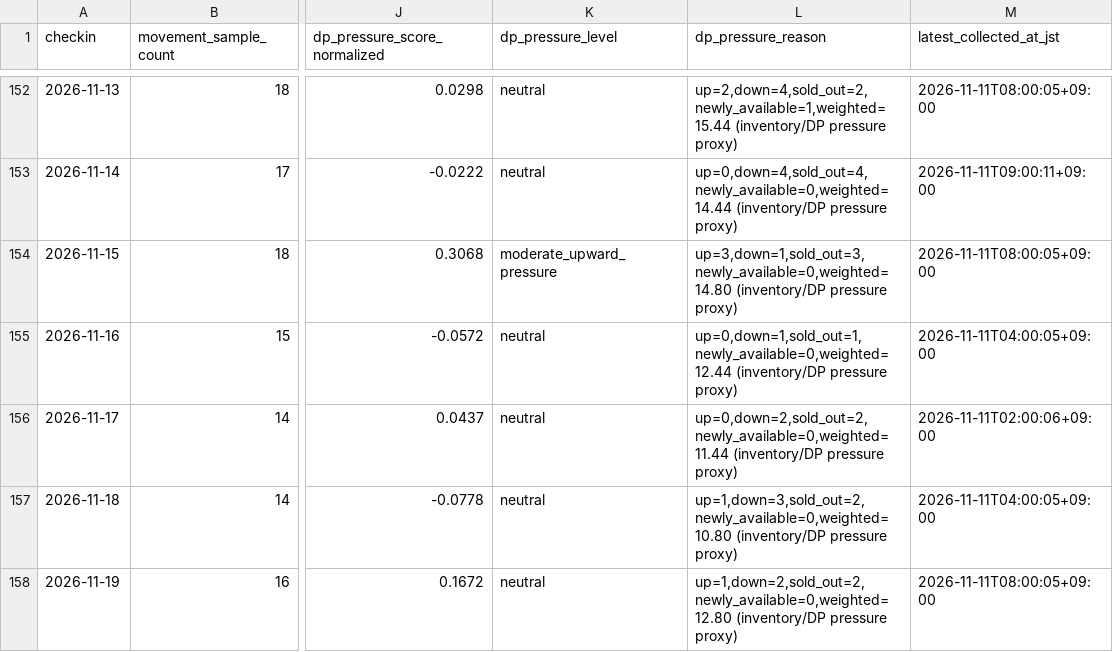
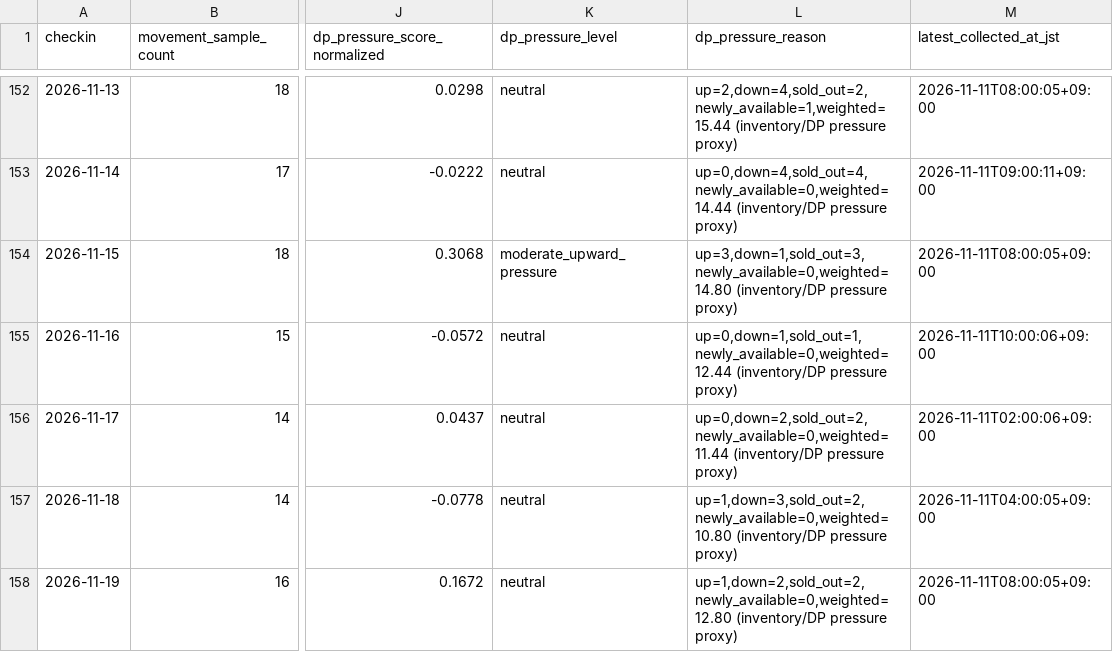
Before and after one commit to ginisato-hash/zao-market-intelligence, a CSV file: apps/zmi-bi-web/data/market_dp_pressure_by_checkin.csv, drawn as a sheet; only a part is shown, gaps mark what is left out; the diff names each change by its address in the sheet, - before the commit and + after, or states it on an @@ line.

```diff
--- a/apps/zmi-bi-web/data/market_dp_pressure_by_checkin.csv
+++ b/apps/zmi-bi-web/data/market_dp_pressure_by_checkin.csv
-M155 (latest_collected_at_jst): 2026-11-11T04:00:05+09:00
+M155 (latest_collected_at_jst): 2026-11-11T10:00:06+09:00
```
Also changed, not shown: .data/history/zao_signals_2027_09.csv, apps/zmi-bi-web/data/own_property_coverage.csv, 8 other files.
